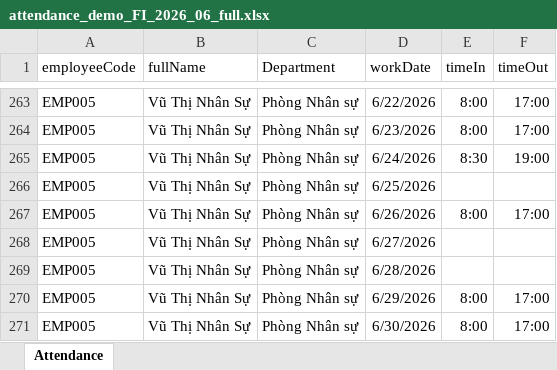
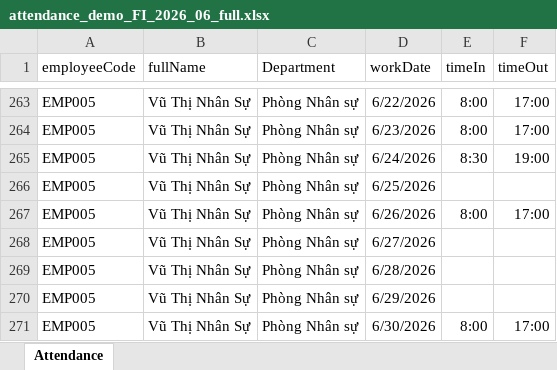
Before and after one commit to nguyenlebinhan/SWP_GROUP2, an Excel workbook: attendance_demo_FI_2026_06_full.xlsx, sheet Attendance, drawn as a sheet; only a part is shown, gaps mark what is left out; values as stored, in another font and other column widths than the file's, no borders; the diff names each change by its address in the sheet, - before the commit and + after, or states it on an @@ line.

```diff
--- a/attendance_demo_FI_2026_06_full.xlsx (sheet Attendance)
+++ b/attendance_demo_FI_2026_06_full.xlsx (sheet Attendance)
-E270 (timeIn): 8:00
+E270 (timeIn): (empty)
-F270 (timeOut): 17:00
+F270 (timeOut): (empty)
```
Also changed, not shown: 1 other file.
